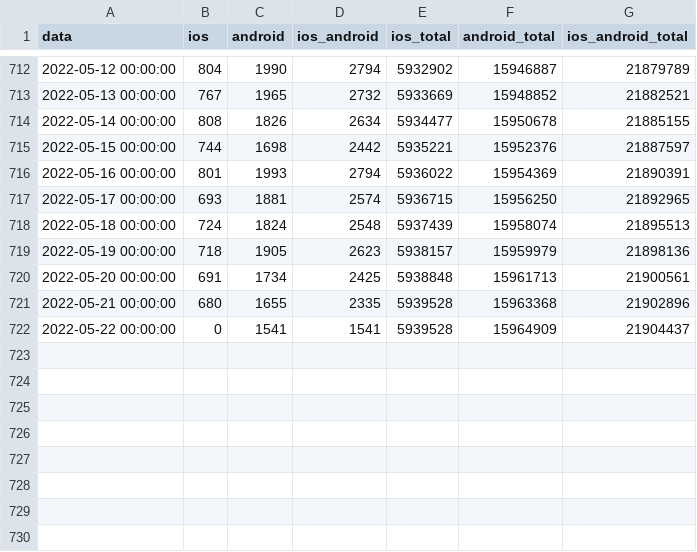
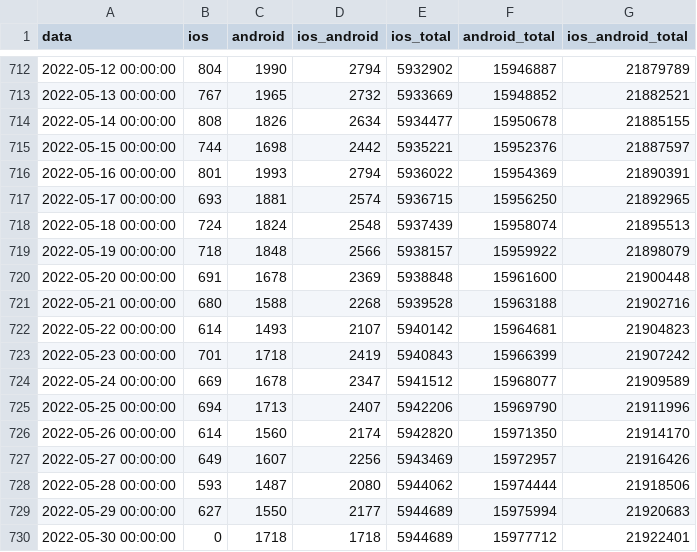
Before and after one commit to immuni-app/web-site, a CSV file: src/assets/json/andamento-download.csv, drawn as a sheet; only a part is shown, gaps mark what is left out.

```diff
--- a/src/assets/json/andamento-download.csv
+++ b/src/assets/json/andamento-download.csv
@@ -718,5 +718,13 @@ data,ios,android,ios_android,ios_total,android_total,ios_android_total
 2022-05-18 00:00:00,724,1824,2548,5937439,15958074,21895513
-2022-05-19 00:00:00,718,1905,2623,5938157,15959979,21898136
-2022-05-20 00:00:00,691,1734,2425,5938848,15961713,21900561
-2022-05-21 00:00:00,680,1655,2335,5939528,15963368,21902896
-2022-05-22 00:00:00,0,1541,1541,5939528,15964909,21904437
+2022-05-19 00:00:00,718,1848,2566,5938157,15959922,21898079
+2022-05-20 00:00:00,691,1678,2369,5938848,15961600,21900448
+2022-05-21 00:00:00,680,1588,2268,5939528,15963188,21902716
+2022-05-22 00:00:00,614,1493,2107,5940142,15964681,21904823
+2022-05-23 00:00:00,701,1718,2419,5940843,15966399,21907242
+2022-05-24 00:00:00,669,1678,2347,5941512,15968077,21909589
+2022-05-25 00:00:00,694,1713,2407,5942206,15969790,21911996
+2022-05-26 00:00:00,614,1560,2174,5942820,15971350,21914170
+2022-05-27 00:00:00,649,1607,2256,5943469,15972957,21916426
+2022-05-28 00:00:00,593,1487,2080,5944062,15974444,21918506
+2022-05-29 00:00:00,627,1550,2177,5944689,15975994,21920683
+2022-05-30 00:00:00,0,1718,1718,5944689,15977712,21922401
```
Also changed, not shown: src/assets/json/andamento-dati-nazionali.csv, src/assets/json/andamento-settimanale-dati-regionali-latest.csv, 5 other files.
